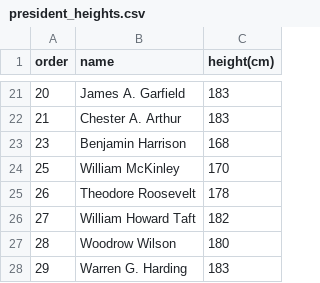
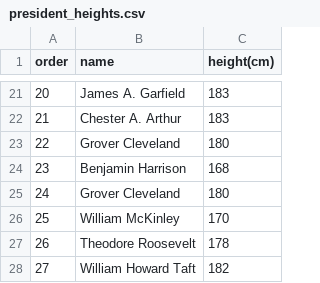
Before and after one commit to georgesb/files, a CSV file: president_heights.csv, drawn as a sheet; only a part is shown, gaps mark what is left out; the shorter side is filled out with more unchanged rows.

Commit message:
Update president_heights.csv

```diff
--- a/president_heights.csv
+++ b/president_heights.csv
@@ -22,3 +22,5 @@ order,name,height(cm)
 21,Chester A. Arthur,183
+22,Grover Cleveland,180
 23,Benjamin Harrison,168
+24,Grover Cleveland,180
 25,William McKinley,170
```
